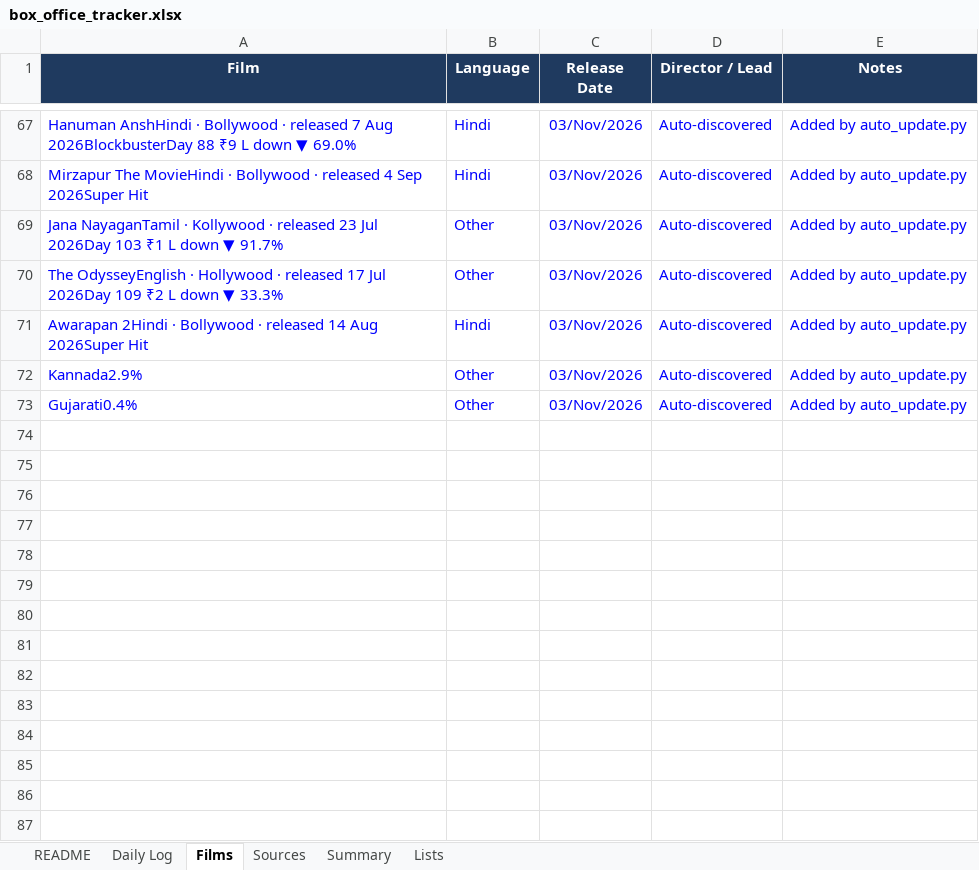
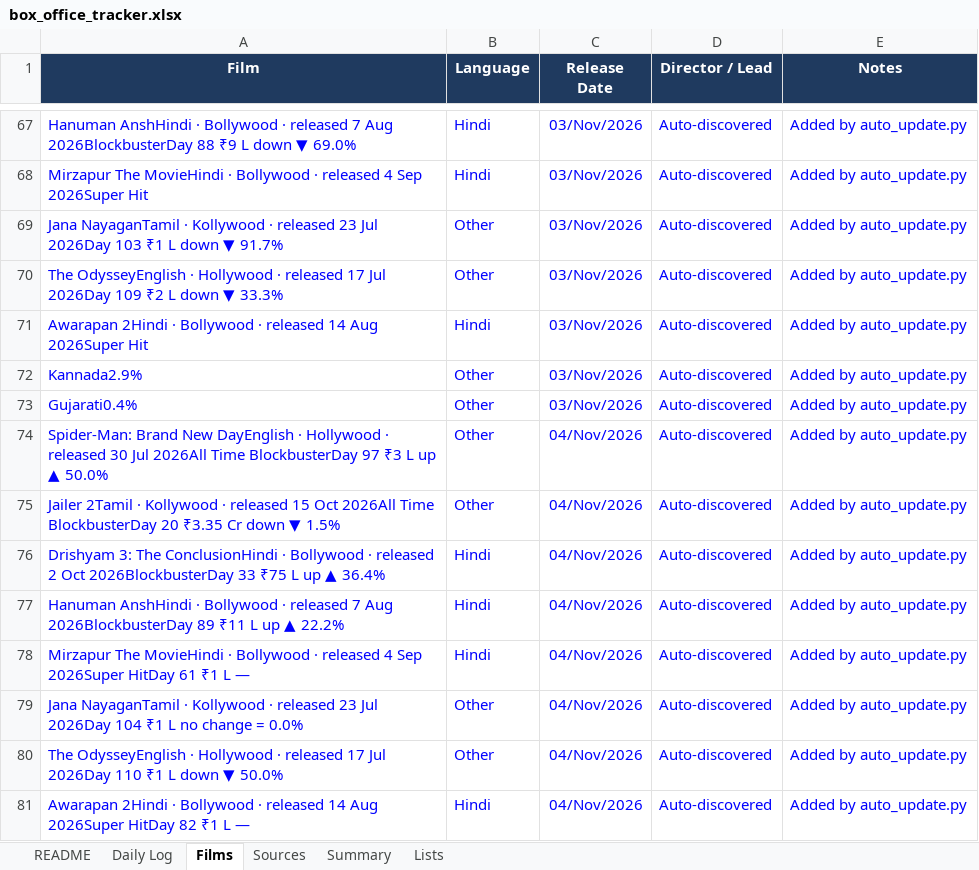
Before and after one commit to Sk-sksksksk/box-office-tracker, an Excel workbook: box_office_tracker.xlsx, sheet Films, drawn as a sheet; only a part is shown, gaps mark what is left out; values as stored, in another font and other column widths than the file's, no borders; the diff names each change by its address in the sheet, - before the commit and + after, or states it on an @@ line.

```diff
--- a/box_office_tracker.xlsx (sheet Films)
+++ b/box_office_tracker.xlsx (sheet Films)
+row 74: Spider-Man: Brand New DayEnglish · Hollywood · released 30 Jul 2026All Time BlockbusterDay 97 ₹3 L up ▲ 50.0% | Other | 04/Nov/2026 | Auto-discovered | Added by auto_update.py
+row 75: Jailer 2Tamil · Kollywood · released 15 Oct 2026All Time BlockbusterDay 20 ₹3.35 Cr down ▼ 1.5% | Other | 04/Nov/2026 | Auto-discovered | Added by auto_update.py
+row 76: Drishyam 3: The ConclusionHindi · Bollywood · released 2 Oct 2026BlockbusterDay 33 ₹75 L up ▲ 36.4% | Hindi | 04/Nov/2026 | Auto-discovered | Added by auto_update.py
+row 77: Hanuman AnshHindi · Bollywood · released 7 Aug 2026BlockbusterDay 89 ₹11 L up ▲ 22.2% | Hindi | 04/Nov/2026 | Auto-discovered | Added by auto_update.py
+row 78: Mirzapur The MovieHindi · Bollywood · released 4 Sep 2026Super HitDay 61 ₹1 L — | Hindi | 04/Nov/2026 | Auto-discovered | Added by auto_update.py
+row 79: Jana NayaganTamil · Kollywood · released 23 Jul 2026Day 104 ₹1 L no change = 0.0% | Other | 04/Nov/2026 | Auto-discovered | Added by auto_update.py
+row 80: The OdysseyEnglish · Hollywood · released 17 Jul 2026Day 110 ₹1 L down ▼ 50.0% | Other | 04/Nov/2026 | Auto-discovered | Added by auto_update.py
+row 81: Awarapan 2Hindi · Bollywood · released 14 Aug 2026Super HitDay 82 ₹1 L — | Hindi | 04/Nov/2026 | Auto-discovered | Added by auto_update.py
```
Also changed, not shown: sheet Daily Log, 3 other files.
